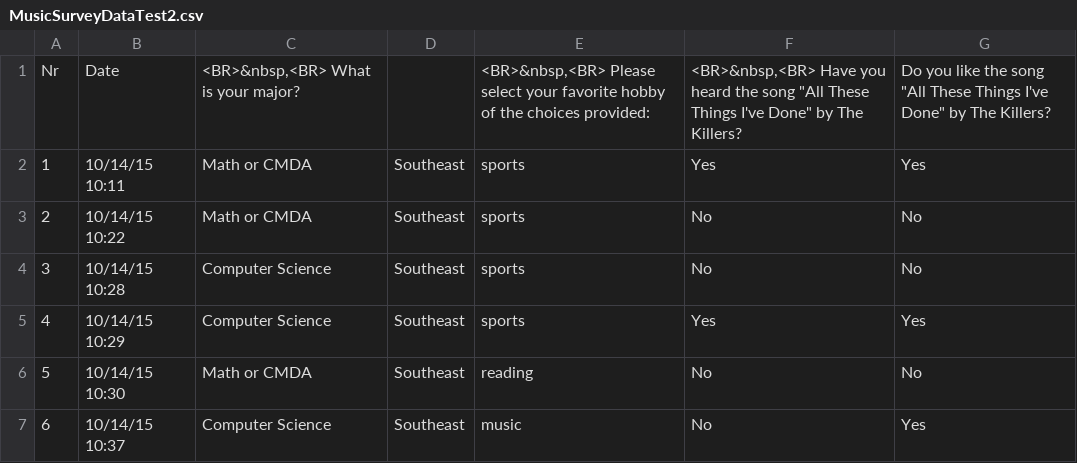
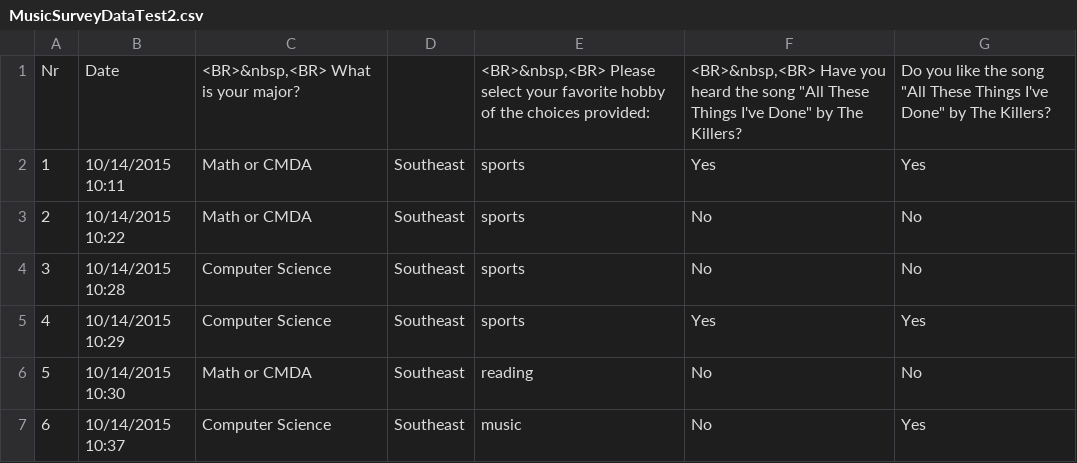
Before and after one commit to ymakkena-vt/MusicVisual, a CSV file: MusicSurveyDataTest2.csv, drawn as a sheet.

```diff
--- a/MusicSurveyDataTest2.csv
+++ b/MusicSurveyDataTest2.csv
@@ -1,7 +1,7 @@
 Nr,Date,"<BR>&nbsp,<BR> What is your major?",,"<BR>&nbsp,<BR> Please select your favorite hobby of the choices provided:","<BR>&nbsp,<BR> Have you heard the song ""All These Things I've Done""  by The Killers?","Do you like the song ""All These Things I've Done""  by The Killers?"
-1,10/14/15 10:11,Math or CMDA,Southeast,sports,Yes,Yes
-2,10/14/15 10:22,Math or CMDA,Southeast,sports,No,No
-3,10/14/15 10:28,Computer Science,Southeast,sports,No,No
-4,10/14/15 10:29,Computer Science,Southeast,sports,Yes,Yes
-5,10/14/15 10:30,Math or CMDA,Southeast,reading,No,No
-6,10/14/15 10:37,Computer Science,Southeast,music,No,Yes
+1,10/14/2015 10:11,Math or CMDA,Southeast,sports,Yes,Yes
+2,10/14/2015 10:22,Math or CMDA,Southeast,sports,No,No
+3,10/14/2015 10:28,Computer Science,Southeast,sports,No,No
+4,10/14/2015 10:29,Computer Science,Southeast,sports,Yes,Yes
+5,10/14/2015 10:30,Math or CMDA,Southeast,reading,No,No
+6,10/14/2015 10:37,Computer Science,Southeast,music,No,Yes
```
Also changed, not shown: 6 other files.
